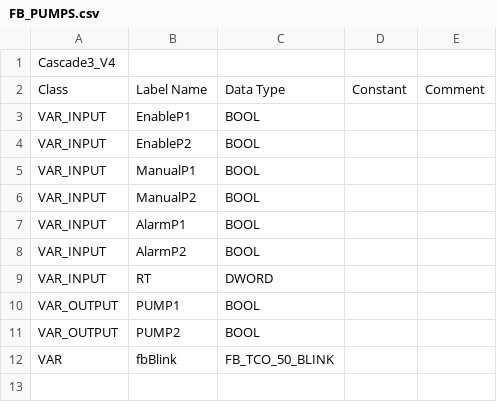
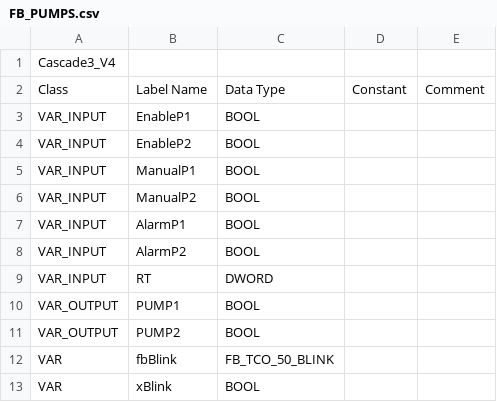
Before and after one commit to Serhioromano/gxw2-project-3heaters-cascade, a CSV file: FB_PUMPS.csv, drawn as a sheet; the diff names each change by its address in the sheet, - before the commit and + after, or states it on an @@ line.

```diff
--- a/FB_PUMPS.csv
+++ b/FB_PUMPS.csv
+row 13: VAR | xBlink | BOOL
```
Also changed, not shown: GVL.csv, 5 other files.
